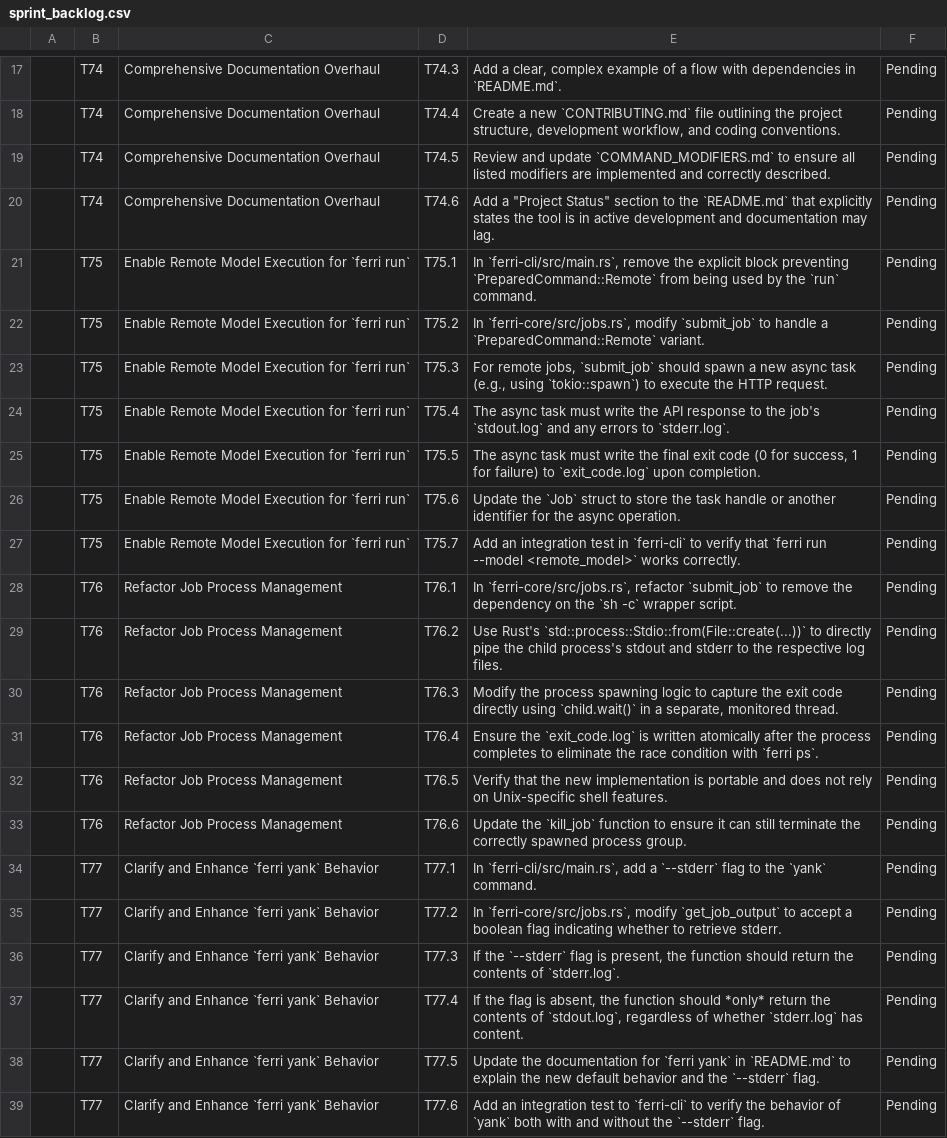
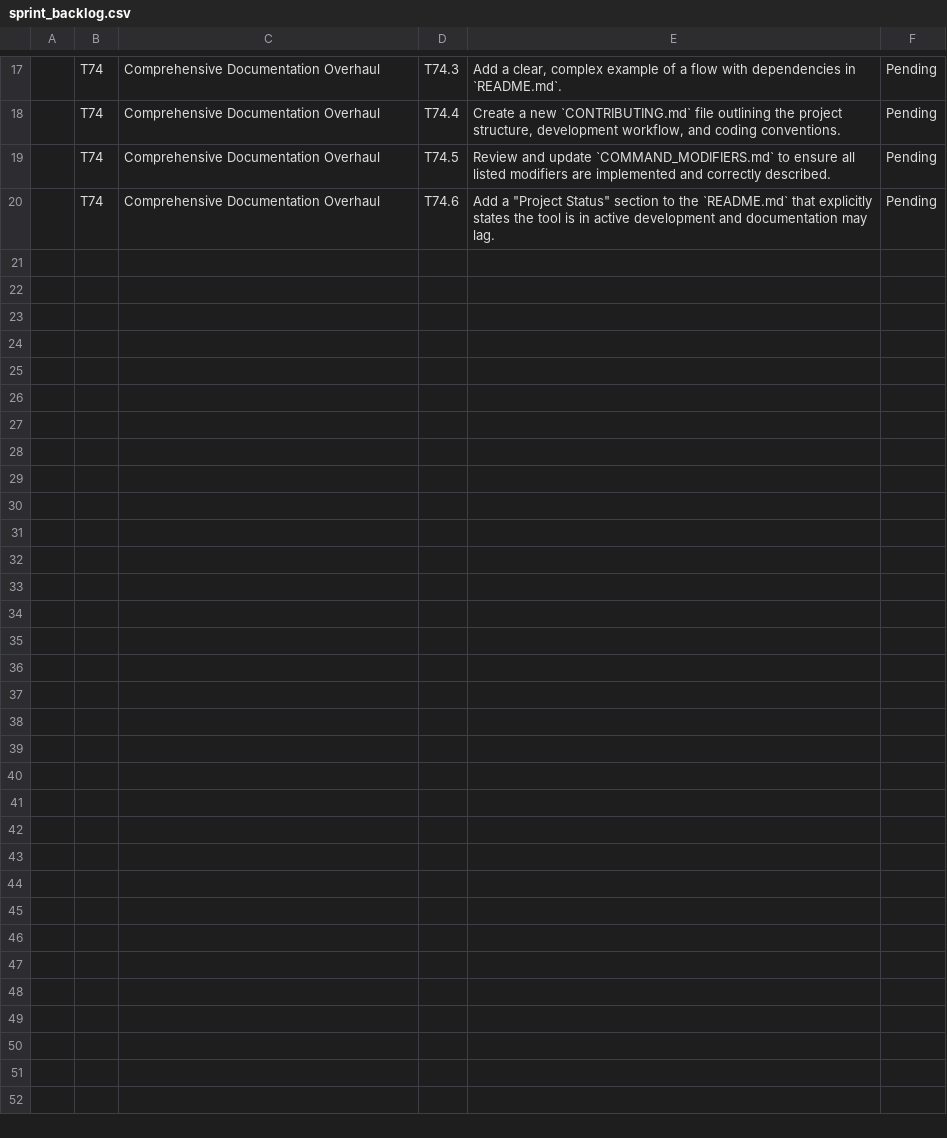
Before and after one commit to ferri-tools/ferri, a CSV file: pm/sprint_backlog.csv, drawn as a sheet; only a part is shown, gaps mark what is left out; the diff names each change by its address in the sheet, - before the commit and + after, or states it on an @@ line.

```diff
--- a/pm/sprint_backlog.csv
+++ b/pm/sprint_backlog.csv
-row 21:  | T75 | Enable Remote Model Execution for `ferri run` | T75.1 | In `ferri-cli/src/main.rs`, remove the explicit block preventing `PreparedCommand::Remote` from being used by the `run` command. | Pending
-row 22:  | T75 | Enable Remote Model Execution for `ferri run` | T75.2 | In `ferri-core/src/jobs.rs`, modify `submit_job` to handle a `PreparedCommand::Remote` variant. | Pending
-row 23:  | T75 | Enable Remote Model Execution for `ferri run` | T75.3 | For remote jobs, `submit_job` should spawn a new async task (e.g., using `tokio::spawn`) to execute the HTTP request. | Pending
-row 24:  | T75 | Enable Remote Model Execution for `ferri run` | T75.4 | The async task must write the API response to the job's `stdout.log` and any errors to `stderr.log`. | Pending
-row 25:  | T75 | Enable Remote Model Execution for `ferri run` | T75.5 | The async task must write the final exit code (0 for success, 1 for failure) to `exit_code.log` upon completion. | Pending
-row 26:  | T75 | Enable Remote Model Execution for `ferri run` | T75.6 | Update the `Job` struct to store the task handle or another identifier for the async operation. | Pending
-row 27:  | T75 | Enable Remote Model Execution for `ferri run` | T75.7 | Add an integration test in `ferri-cli` to verify that `ferri run --model <remote_model>` works correctly. | Pending
-row 28:  | T76 | Refactor Job Process Management | T76.1 | In `ferri-core/src/jobs.rs`, refactor `submit_job` to remove the dependency on the `sh -c` wrapper script. | Pending
-row 29:  | T76 | Refactor Job Process Management | T76.2 | Use Rust's `std::process::Stdio::from(File::create(...))` to directly pipe the child process's stdout and stderr to the respective log files. | Pending
-row 30:  | T76 | Refactor Job Process Management | T76.3 | Modify the process spawning logic to capture the exit code directly using `child.wait()` in a separate, monitored thread. | Pending
-row 31:  | T76 | Refactor Job Process Management | T76.4 | Ensure the `exit_code.log` is written atomically after the process completes to eliminate the race condition with `ferri ps`. | Pending
-row 32:  | T76 | Refactor Job Process Management | T76.5 | Verify that the new implementation is portable and does not rely on Unix-specific shell features. | Pending
-row 33:  | T76 | Refactor Job Process Management | T76.6 | Update the `kill_job` function to ensure it can still terminate the correctly spawned process group. | Pending
-row 34:  | T77 | Clarify and Enhance `ferri yank` Behavior | T77.1 | In `ferri-cli/src/main.rs`, add a `--stderr` flag to the `yank` command. | Pending
-row 35:  | T77 | Clarify and Enhance `ferri yank` Behavior | T77.2 | In `ferri-core/src/jobs.rs`, modify `get_job_output` to accept a boolean flag indicating whether to retrieve stderr. | Pending
-row 36:  | T77 | Clarify and Enhance `ferri yank` Behavior | T77.3 | If the `--stderr` flag is present, the function should return the contents of `stderr.log`. | Pending
-row 37:  | T77 | Clarify and Enhance `ferri yank` Behavior | T77.4 | If the flag is absent, the function should *only* return the contents of `stdout.log`, regardless of whether `stderr.log` has content. | Pending
-row 38:  | T77 | Clarify and Enhance `ferri yank` Behavior | T77.5 | Update the documentation for `ferri yank` in `README.md` to explain the new default behavior and the `--stderr` flag. | Pending
-row 39:  | T77 | Clarify and Enhance `ferri yank` Behavior | T77.6 | Add an integration test to `ferri-cli` to verify the behavior of `yank` both with and without the `--stderr` flag. | Pending
```
Also changed, not shown: 34 other files.
